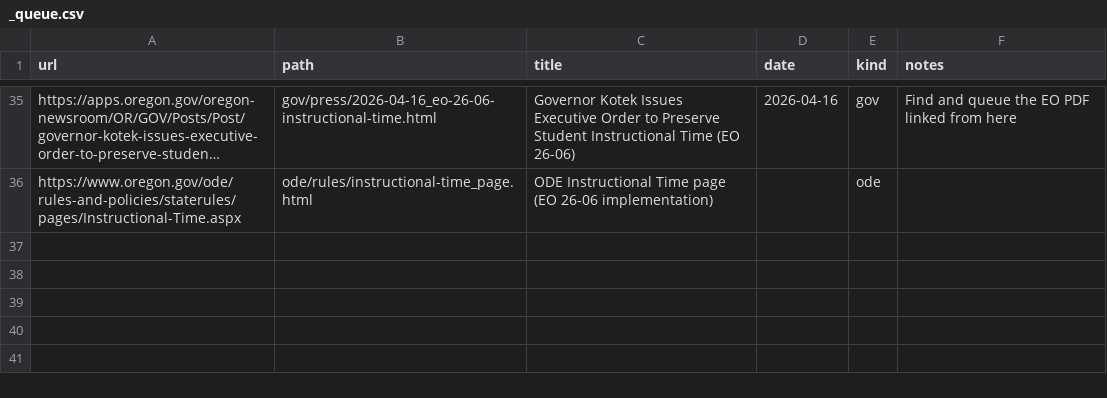
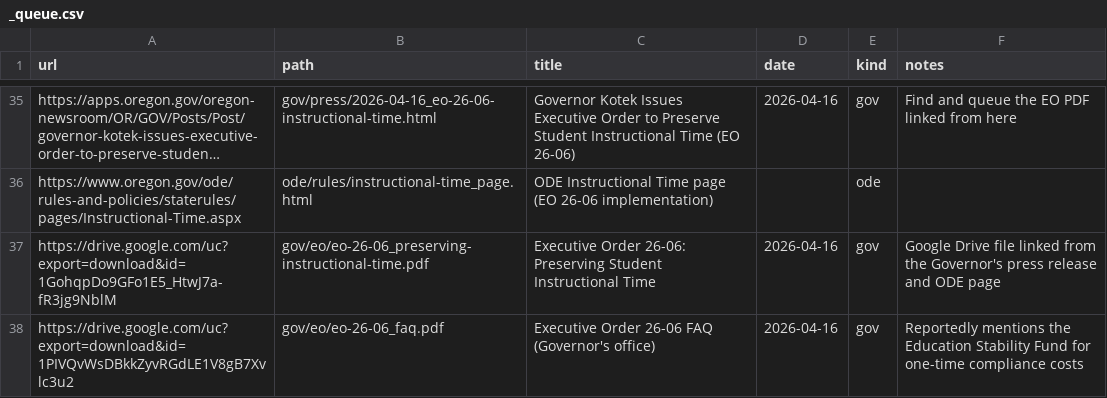
Before and after one commit to pietvanzoen/fund-oregon-schools, a CSV file: sources/_queue.csv, drawn as a sheet; only a part is shown, gaps mark what is left out; long unchanged cells end in …; the diff names each change by its address in the sheet, - before the commit and + after, or states it on an @@ line.

```diff
--- a/sources/_queue.csv
+++ b/sources/_queue.csv
+row 37: https://drive.google.com/uc?export=download&id=1GohqpDo9GFo1E5_HtwJ7a-fR3jg9NblM | gov/eo/eo-26-06_preserving-instructional-time.pdf | Executive Order 26-06: Preserving Student Instructional Time | 2026-04-16 | gov | Google Drive file linked from the Governor's press release and ODE page
+row 38: https://drive.google.com/uc?export=download&id=1PIVQvWsDBkkZyvRGdLE1V8gB7Xvlc3u2 | gov/eo/eo-26-06_faq.pdf | Executive Order 26-06 FAQ (Governor's office) | 2026-04-16 | gov | Reportedly mentions the Education Stability Fund for one-time compliance costs
```
